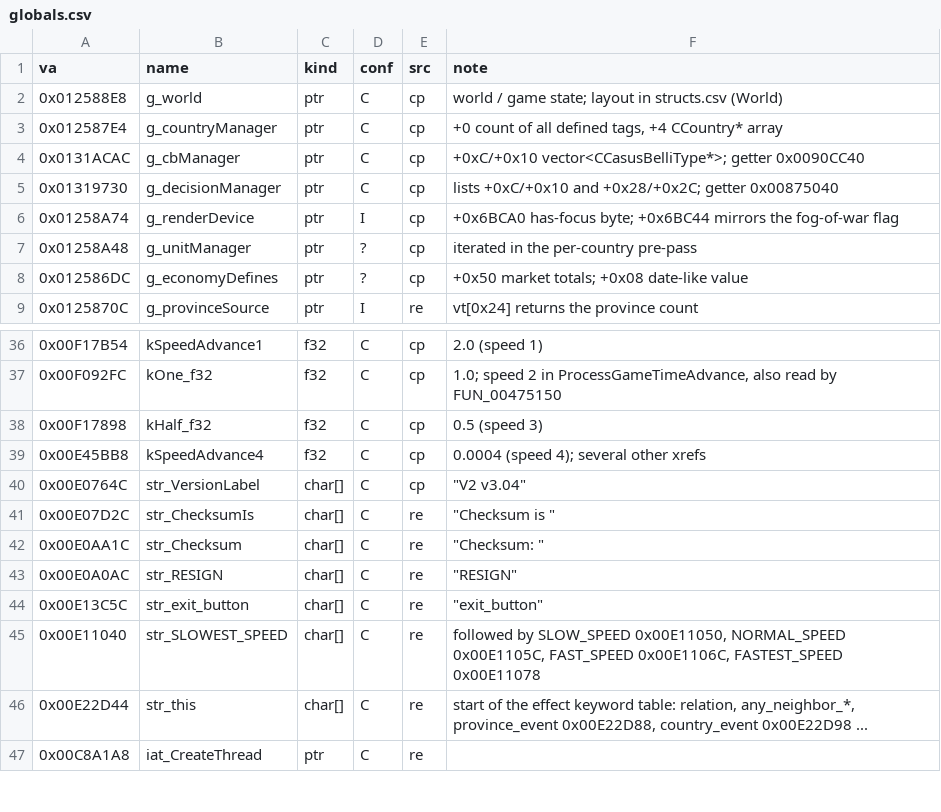
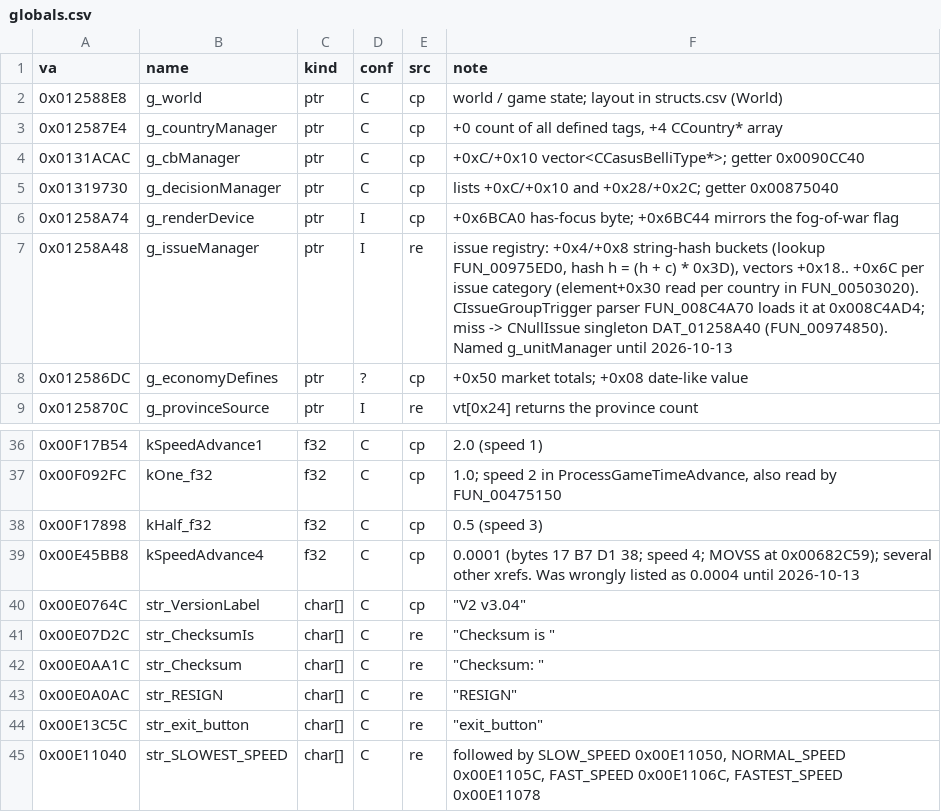
Before and after one commit to The-Grand-Combination/The-Grand-Loader, a CSV file: docs/re/symbols/globals.csv, drawn as a sheet; only a part is shown, gaps mark what is left out; the shorter side is filled out with more unchanged rows.

```diff
--- a/docs/re/symbols/globals.csv
+++ b/docs/re/symbols/globals.csv
@@ -6,3 +6,3 @@ va,name,kind,conf,src,note
 0x01258A74,g_renderDevice,ptr,I,cp,"+0x6BCA0 has-focus byte; +0x6BC44 mirrors the fog-of-war flag"
-0x01258A48,g_unitManager,ptr,?,cp,iterated in the per-country pre-pass
+0x01258A48,g_issueManager,ptr,I,re,"issue registry: +0x4/+0x8 string-hash buckets (lookup FUN_00975ED0, hash h = (h + c) * 0x3D), vectors +0x18.. +0x6C per issue category (element+0x30 read per country in FUN_00503020). CIssueGroupTrigger parser FUN_008C4A70 loads it at 0x008C4AD4; miss -> CNullIssue singleton DAT_01258A40 (FUN_00974850). Named g_unitManager until 2026-10-13"
 0x012586DC,g_economyDefines,ptr,?,cp,+0x50 market totals; +0x08 date-like value
@@ -38,3 +38,3 @@ va,name,kind,conf,src,note
 0x00F17898,kHalf_f32,f32,C,cp,0.5 (speed 3)
-0x00E45BB8,kSpeedAdvance4,f32,C,cp,"0.0004 (speed 4); several other xrefs"
+0x00E45BB8,kSpeedAdvance4,f32,C,cp,"0.0001 (bytes 17 B7 D1 38; speed 4; MOVSS at 0x00682C59); several other xrefs. Was wrongly listed as 0.0004 until 2026-10-13"
 0x00E0764C,str_VersionLabel,char[],C,cp,"""V2 v3.04"""
```
Also changed, not shown: docs/re/symbols/functions.csv, docs/re/symbols/patch_sites.csv, 4 other files.
